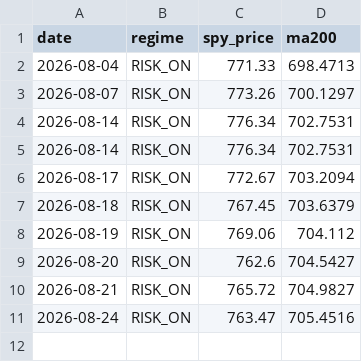
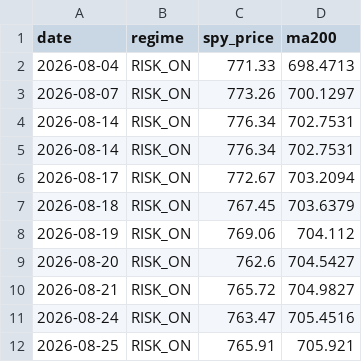
Before and after one commit to ybashancpa/quant-profit-forwad, a CSV file: forward/signals.csv, drawn as a sheet; the diff names each change by its address in the sheet, - before the commit and + after, or states it on an @@ line.

```diff
--- a/forward/signals.csv
+++ b/forward/signals.csv
+row 12: 2026-08-25 | RISK_ON | 765.91 | 705.921
```
Also changed, not shown: forward/nav_history.csv, forward/runs.csv, 3 other files.
